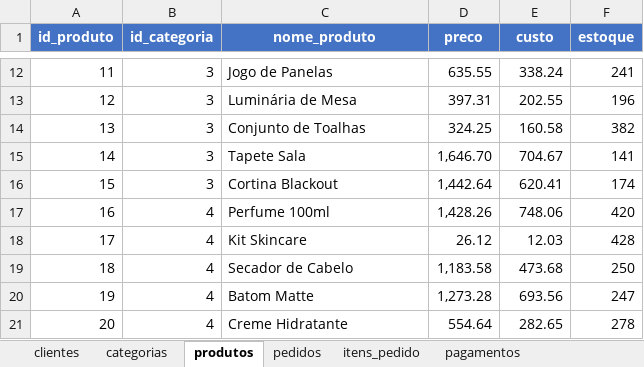
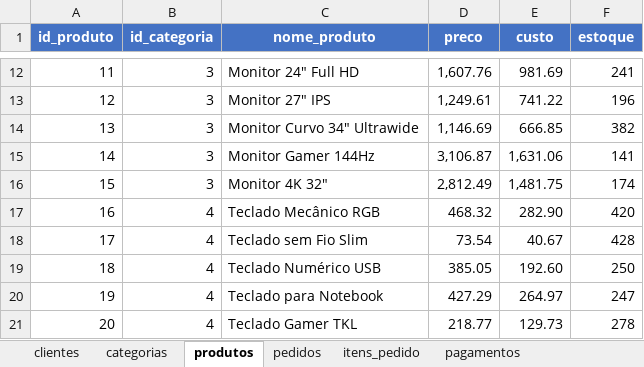
Before and after one commit to melissamarc/marcstore-ecommerce-data-analytics, an Excel workbook: dataset/dataset_ecommerce.xlsx, sheet produtos, drawn as a sheet; only a part is shown, gaps mark what is left out; values as stored, in another font and other column widths than the file's, no borders; the diff covers the shown part only; the diff names each change by its address in the sheet, - before the commit and + after, or states it on an @@ line.

```diff
--- a/dataset/dataset_ecommerce.xlsx (sheet produtos)
+++ b/dataset/dataset_ecommerce.xlsx (sheet produtos)
-C12 (nome_produto): Jogo de Panelas
+C12 (nome_produto): Monitor 24" Full HD
-D12 (preco): 635.55
+D12 (preco): 1,607.76
-E12 (custo): 338.24
+E12 (custo): 981.69
-C13 (nome_produto): Luminária de Mesa
+C13 (nome_produto): Monitor 27" IPS
-D13 (preco): 397.31
+D13 (preco): 1,249.61
-E13 (custo): 202.55
+E13 (custo): 741.22
-C14 (nome_produto): Conjunto de Toalhas
+C14 (nome_produto): Monitor Curvo 34" Ultrawide
-D14 (preco): 324.25
+D14 (preco): 1,146.69
-E14 (custo): 160.58
+E14 (custo): 666.85
-C15 (nome_produto): Tapete Sala
+C15 (nome_produto): Monitor Gamer 144Hz
-D15 (preco): 1,646.70
+D15 (preco): 3,106.87
-E15 (custo): 704.67
+E15 (custo): 1,631.06
-C16 (nome_produto): Cortina Blackout
+C16 (nome_produto): Monitor 4K 32"
-D16 (preco): 1,442.64
+D16 (preco): 2,812.49
-E16 (custo): 620.41
+E16 (custo): 1,481.75
-C17 (nome_produto): Perfume 100ml
+C17 (nome_produto): Teclado Mecânico RGB
-D17 (preco): 1,428.26
+D17 (preco): 468.32
-E17 (custo): 748.06
+E17 (custo): 282.90
-C18 (nome_produto): Kit Skincare
+C18 (nome_produto): Teclado sem Fio Slim
-D18 (preco): 26.12
+D18 (preco): 73.54
-E18 (custo): 12.03
+E18 (custo): 40.67
-C19 (nome_produto): Secador de Cabelo
+C19 (nome_produto): Teclado Numérico USB
-D19 (preco): 1,183.58
+D19 (preco): 385.05
-E19 (custo): 473.68
+E19 (custo): 192.60
-C20 (nome_produto): Batom Matte
+C20 (nome_produto): Teclado para Notebook
-D20 (preco): 1,273.28
+D20 (preco): 427.29
-E20 (custo): 693.56
+E20 (custo): 264.97
-C21 (nome_produto): Creme Hidratante
+C21 (nome_produto): Teclado Gamer TKL
-D21 (preco): 554.64
+D21 (preco): 218.77
-E21 (custo): 282.65
+E21 (custo): 129.73
```
Also changed, not shown: 120 edited cells elsewhere in this sheet, sheet itens_pedido, sheet categorias, 3 other files.
